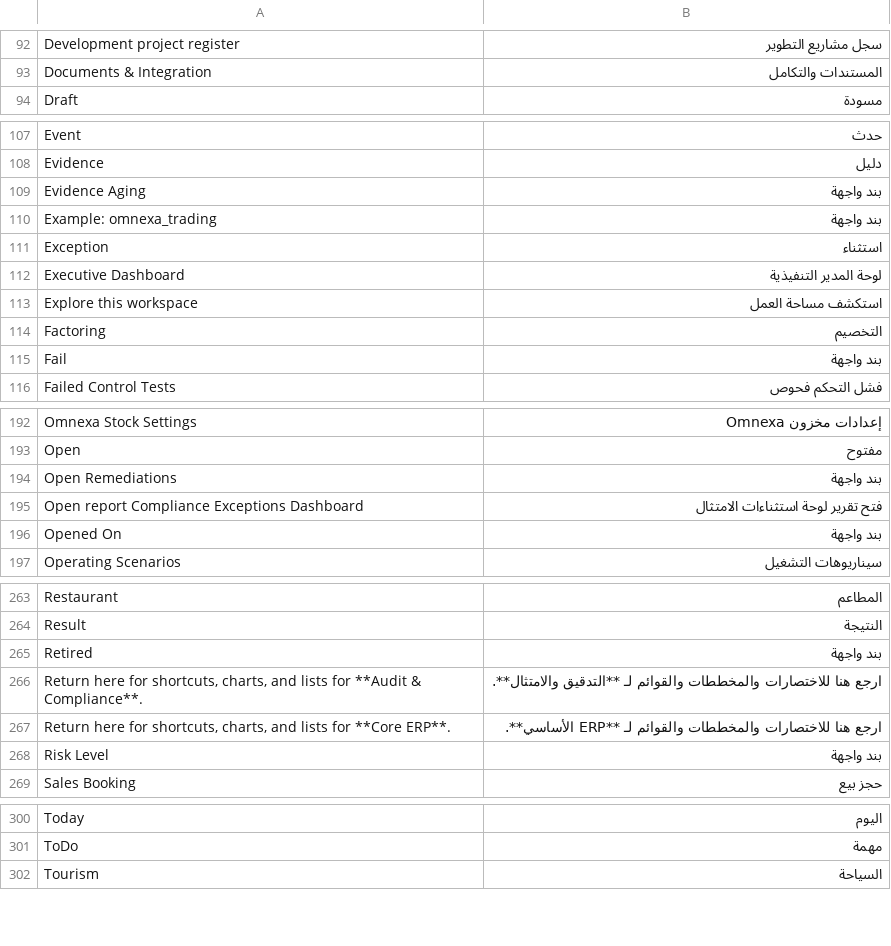
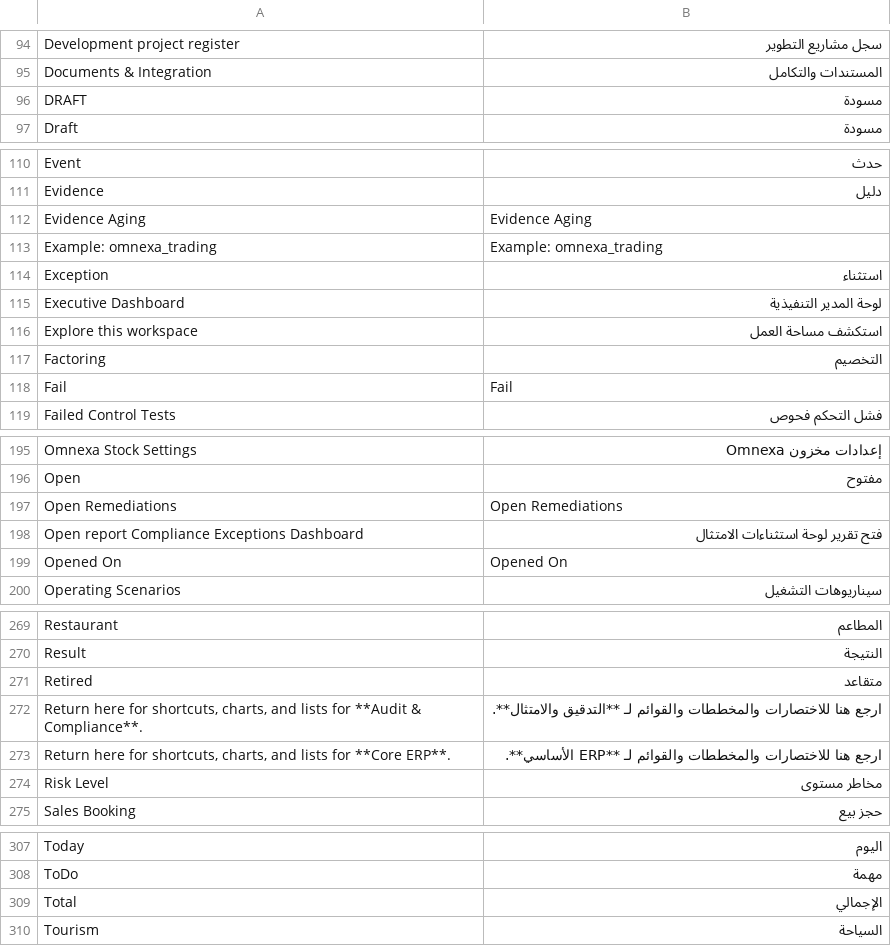
Before and after one commit to ErpGenex/omnexa_reporting_compliance, a CSV file: omnexa_reporting_compliance/translations/ar.csv, drawn as a sheet; only a part is shown, gaps mark what is left out; the diff covers the shown part only.

```diff
--- a/omnexa_reporting_compliance/translations/ar.csv
+++ b/omnexa_reporting_compliance/translations/ar.csv
@@ -93,2 +95,3 @@ Development project register,سجل مشاريع التطوير
 Documents & Integration,المستندات والتكامل
+DRAFT,مسودة
 Draft,مسودة
@@ -108,4 +111,4 @@ Event,حدث
 Evidence,دليل
-Evidence Aging,بند واجهة
-Example: omnexa_trading,بند واجهة
+Evidence Aging,Evidence Aging
+Example: omnexa_trading,Example: omnexa_trading
 Exception,استثناء
@@ -114,3 +117,3 @@ Explore this workspace,استكشف مساحة العمل
 Factoring,التخصيم
-Fail,بند واجهة
+Fail,Fail
 Failed Control Tests,فشل التحكم فحوص
@@ -193,5 +196,5 @@ Omnexa Stock Settings,إعدادات مخزون Omnexa
 Open,مفتوح
-Open Remediations,بند واجهة
+Open Remediations,Open Remediations
 Open report Compliance Exceptions Dashboard,فتح تقرير لوحة استثناءات الامتثال
-Opened On,بند واجهة
+Opened On,Opened On
 Operating Scenarios,سيناريوهات التشغيل
@@ -264,6 +270,6 @@ Restaurant,المطاعم
 Result,النتيجة
-Retired,بند واجهة
+Retired,متقاعد
 "Return here for shortcuts, charts, and lists for **Audit & Compliance**.",ارجع هنا للاختصارات والمخططات والقوائم لـ **التدقيق والامتثال**.
 "Return here for shortcuts, charts, and lists for **Core ERP**.",ارجع هنا للاختصارات والمخططات والقوائم لـ **ERP الأساسي**.
-Risk Level,بند واجهة
+Risk Level,مخاطر مستوى
 Sales Booking,حجز بيع
@@ -301,2 +308,3 @@ Today,اليوم
 ToDo,مهمة
+Total,الإجمالي
 Tourism,السياحة
```
Also changed, not shown: 7 added rows and 23 edited cells elsewhere in this file, 3 other files.
